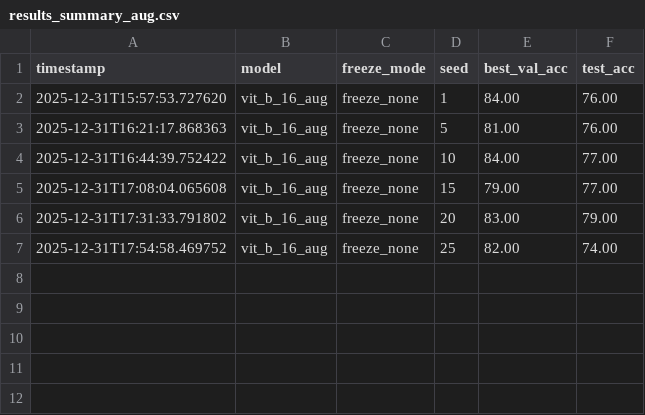
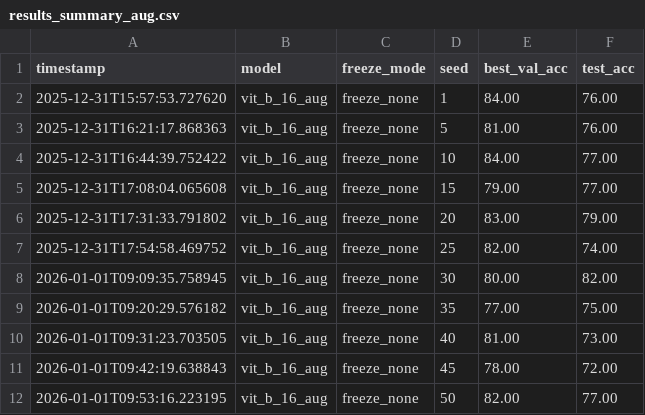
Before and after one commit to ssrhaso/transfer-freezing, a CSV file: results_summary_aug.csv, drawn as a sheet.

Commit message:
LOG: No Freezing, Aug Baseline

```diff
--- a/results_summary_aug.csv
+++ b/results_summary_aug.csv
@@ -7 +7,6 @@ timestamp,model,freeze_mode,seed,best_val_acc,test_acc
 2025-12-31T17:54:58.469752,vit_b_16_aug,freeze_none,25,82.00,74.00
+2026-01-01T09:09:35.758945,vit_b_16_aug,freeze_none,30,80.00,82.00
+2026-01-01T09:20:29.576182,vit_b_16_aug,freeze_none,35,77.00,75.00
+2026-01-01T09:31:23.703505,vit_b_16_aug,freeze_none,40,81.00,73.00
+2026-01-01T09:42:19.638843,vit_b_16_aug,freeze_none,45,78.00,72.00
+2026-01-01T09:53:16.223195,vit_b_16_aug,freeze_none,50,82.00,77.00
```
